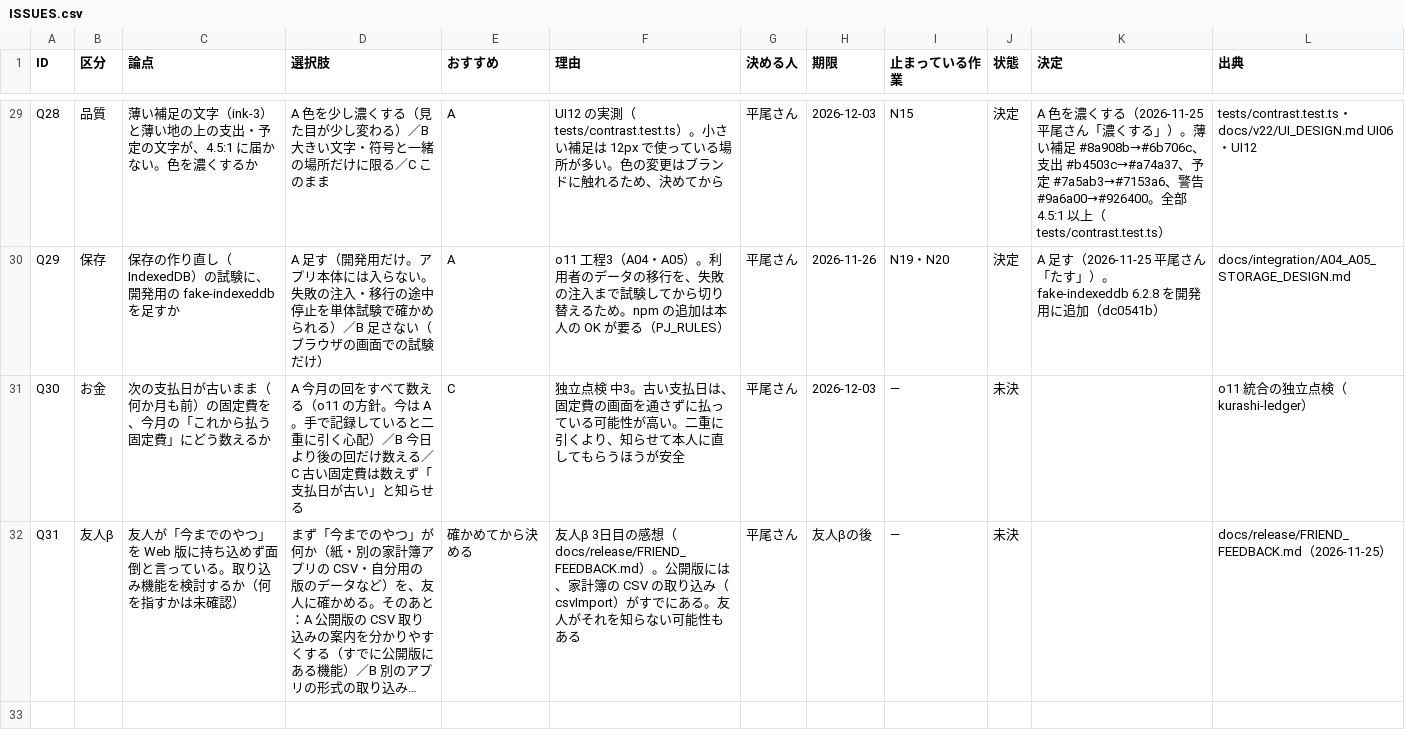
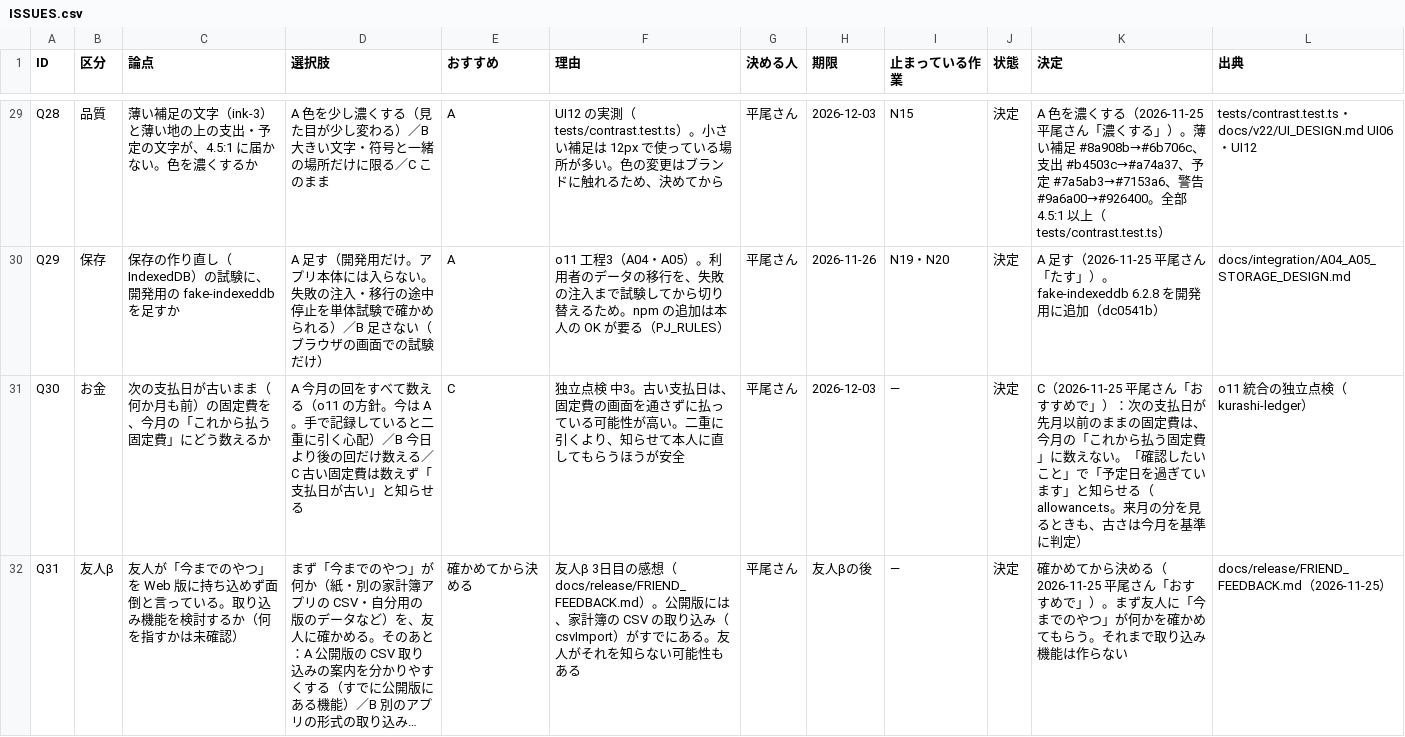
Before and after one commit to kkkaipppp/kurashi-base, a CSV file: docs/parent_progress_export/ISSUES.csv, drawn as a sheet; only a part is shown, gaps mark what is left out; long unchanged cells end in …; the diff names each change by its address in the sheet, - before the commit and + after, or states it on an @@ line.

```diff
--- a/docs/parent_progress_export/ISSUES.csv
+++ b/docs/parent_progress_export/ISSUES.csv
-J31:J32 (状態): 未決
+J31:J32 (状態): 決定
-K31 (決定): (empty)
+K31 (決定): C（2026-11-25 平尾さん「おすすめで」）：次の支払日が先月以前のままの固定費は、今月の「これから払う固定費」に数えない。「確認したいこと」で「予定日を過ぎています」と知らせる（allowance.ts。来月の分を見るときも、古さは今月を基準に判定）
-K32 (決定): (empty)
+K32 (決定): 確かめてから決める（2026-11-25 平尾さん「おすすめで」）。まず友人に「今までのやつ」が何かを確かめてもらう。それまで取り込み機能は作らない
```
Also changed, not shown: docs/progress/ISSUES.csv, 10 other files.
